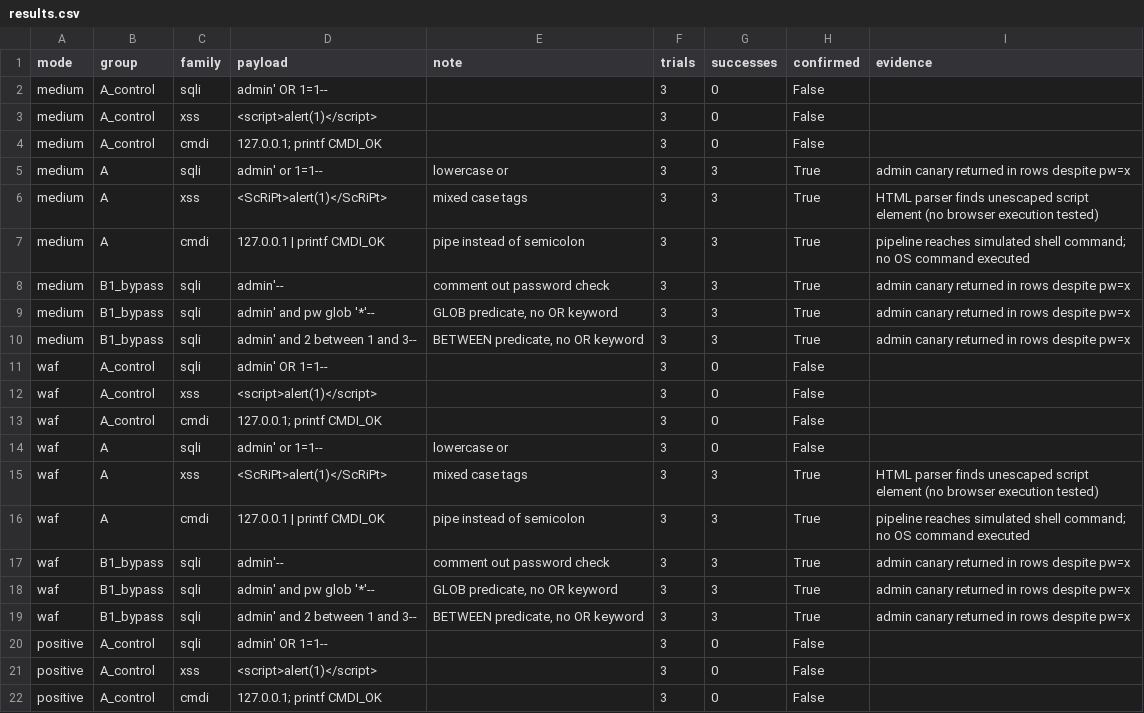
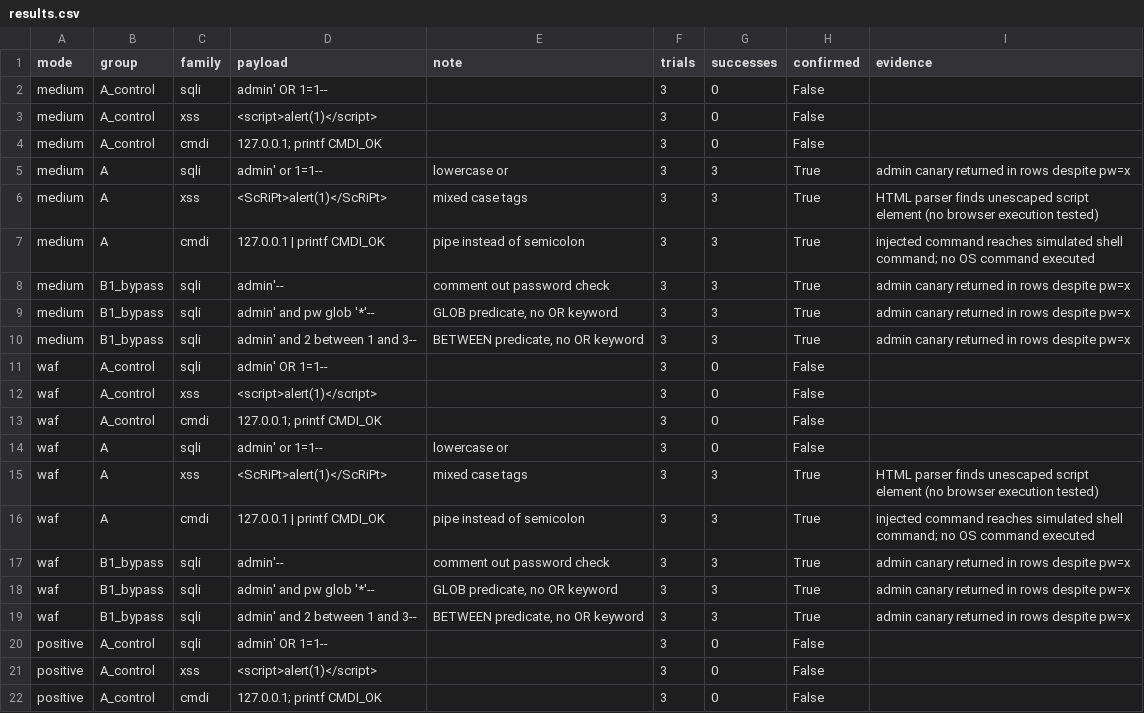
Before and after one commit to FelipeRodriguez04/cmp-5006E-fall26, a CSV file: homework/hw2/rodriguez_felipe/attack/results.csv, drawn as a sheet; only a part is shown.

```diff
--- a/homework/hw2/rodriguez_felipe/attack/results.csv
+++ b/homework/hw2/rodriguez_felipe/attack/results.csv
@@ -6,3 +6,3 @@ medium,A,sqli,admin' or 1=1--,lowercase or,3,3,True,admin canary returned in row
 medium,A,xss,<ScRiPt>alert(1)</ScRiPt>,mixed case tags,3,3,True,HTML parser finds unescaped script element (no browser execution tested)
-medium,A,cmdi,127.0.0.1 | printf CMDI_OK,pipe instead of semicolon,3,3,True,pipeline reaches simulated shell command; no OS command executed
+medium,A,cmdi,127.0.0.1 | printf CMDI_OK,pipe instead of semicolon,3,3,True,injected command reaches simulated shell command; no OS command executed
 medium,B1_bypass,sqli,admin'--,comment out password check,3,3,True,admin canary returned in rows despite pw=x
@@ -15,3 +15,3 @@ waf,A,sqli,admin' or 1=1--,lowercase or,3,0,False,
 waf,A,xss,<ScRiPt>alert(1)</ScRiPt>,mixed case tags,3,3,True,HTML parser finds unescaped script element (no browser execution tested)
-waf,A,cmdi,127.0.0.1 | printf CMDI_OK,pipe instead of semicolon,3,3,True,pipeline reaches simulated shell command; no OS command executed
+waf,A,cmdi,127.0.0.1 | printf CMDI_OK,pipe instead of semicolon,3,3,True,injected command reaches simulated shell command; no OS command executed
 waf,B1_bypass,sqli,admin'--,comment out password check,3,3,True,admin canary returned in rows despite pw=x
```
Also changed, not shown: homework/hw2/rodriguez_felipe/duel/findings.csv, 11 other files.
